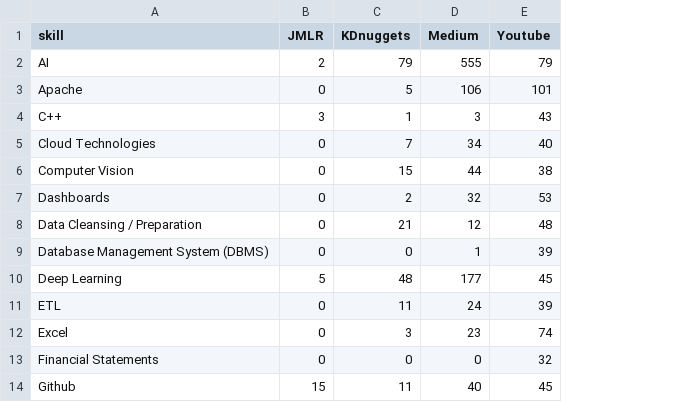
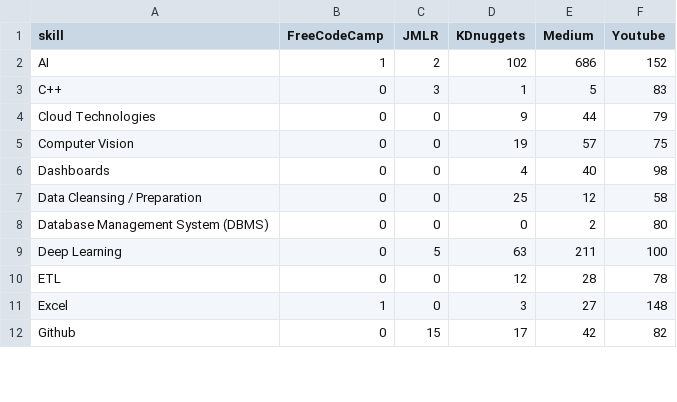
Before and after one commit to archonixm/python-web-scraper, a CSV file: DataSkillContentCount.csv, drawn as a sheet; only a part is shown; removed rows and columns are numbered as before the commit, all else as after; the diff covers the shown part only; the diff names each change by its address in the sheet, - before the commit and + after, or states it on an @@ line.

Commit message:
Label non DS/IT job content

```diff
--- a/DataSkillContentCount.csv
+++ b/DataSkillContentCount.csv
+column B (FreeCodeCamp), rows 2-12: 1 | 0 | 0 | 0 | 0 | 0 | 0 | 0 | 0 | 1 | 0
-D2 (KDnuggets): 79
+D2 (KDnuggets): 102
-E2 (Medium): 555
+E2 (Medium): 686
-F2 (Youtube): 79
+F2 (Youtube): 152
-row 3: Apache | 0 | 5 | 106 | 101
-E3 (Medium): 3
+E3 (Medium): 5
-F3 (Youtube): 43
+F3 (Youtube): 83
-D4 (KDnuggets): 7
+D4 (KDnuggets): 9
-E4 (Medium): 34
+E4 (Medium): 44
-F4 (Youtube): 40
+F4 (Youtube): 79
-D5 (KDnuggets): 15
+D5 (KDnuggets): 19
-E5 (Medium): 44
+E5 (Medium): 57
-F5 (Youtube): 38
+F5 (Youtube): 75
-D6 (KDnuggets): 2
+D6 (KDnuggets): 4
-E6 (Medium): 32
+E6 (Medium): 40
-F6 (Youtube): 53
+F6 (Youtube): 98
-D7 (KDnuggets): 21
+D7 (KDnuggets): 25
-F7 (Youtube): 48
+F7 (Youtube): 58
-E8 (Medium): 1
+E8 (Medium): 2
-F8 (Youtube): 39
+F8 (Youtube): 80
-D9 (KDnuggets): 48
+D9 (KDnuggets): 63
-E9 (Medium): 177
+E9 (Medium): 211
-F9 (Youtube): 45
+F9 (Youtube): 100
-D10 (KDnuggets): 11
+D10 (KDnuggets): 12
-E10 (Medium): 24
+E10 (Medium): 28
-F10 (Youtube): 39
+F10 (Youtube): 78
-E11 (Medium): 23
+E11 (Medium): 27
-F11 (Youtube): 74
+F11 (Youtube): 148
-row 13: Financial Statements | 0 | 0 | 0 | 32
-D12 (KDnuggets): 11
+D12 (KDnuggets): 17
-E12 (Medium): 40
+E12 (Medium): 42
-F12 (Youtube): 45
+F12 (Youtube): 82
```
Also changed, not shown: 1 removed row and 51 edited cells elsewhere in this file, 11 other files.
